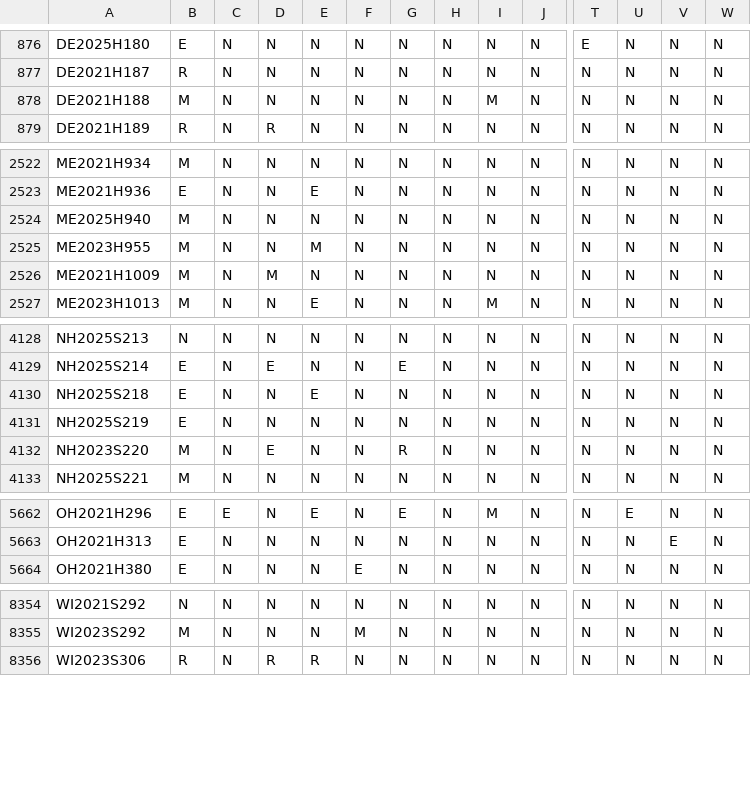
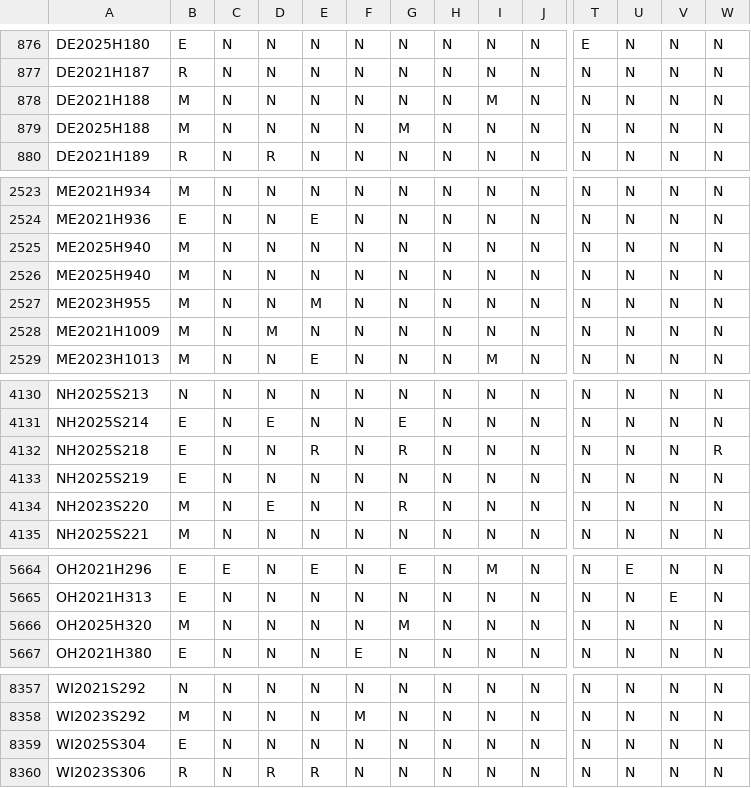
Before and after one commit to jloffredo2/state-elect-law-db, a CSV file: output/vrl_provisions.csv, drawn as a sheet; only a part is shown, gaps mark what is left out; addresses are those after the commit; rows hold the shown columns only; the diff covers the shown part only; the diff names each change by its address in the sheet, - before the commit and + after, or states it on an @@ line.

```diff
--- a/output/vrl_provisions.csv
+++ b/output/vrl_provisions.csv
+row 879: DE2025H188 | M | N | N | N | N | M | N | N | N | N | N | N | N
+row 2526: ME2025H940 | M | N | N | N | N | N | N | N | N | N | N | N | N
-E4132: E
+E4132: R
-G4132: N
+G4132: R
-W4132: N
+W4132: R
+row 5666: OH2025H320 | M | N | N | N | N | M | N | N | N | N | N | N | N
+row 8359: WI2025S304 | E | N | N | N | N | N | N | N | N | N | N | N | N
```
Also changed, not shown: 9 edited cells elsewhere in this file, 4 other files.
